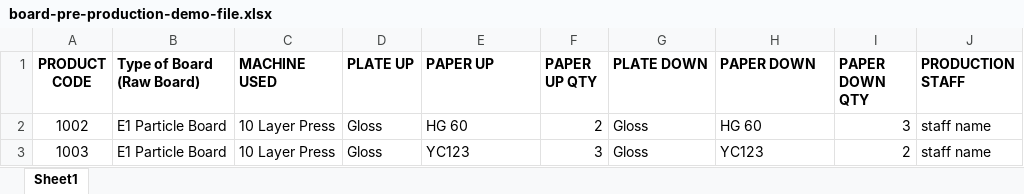
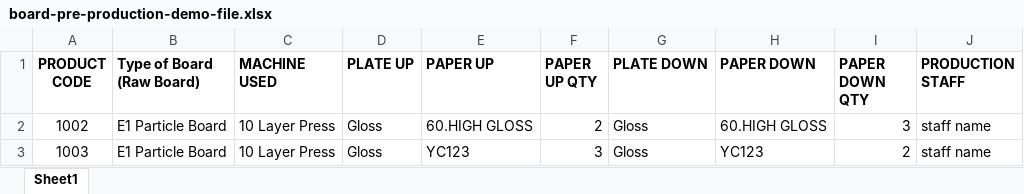
Before and after one commit to rs2-projects/ajaxerp, an Excel workbook: public/demo-files/board-pre-production-demo-file.xlsx, sheet Sheet1, drawn as a sheet; values as stored, in another font and other column widths than the file's, no borders; the diff names each change by its address in the sheet, - before the commit and + after, or states it on an @@ line.

```diff
--- a/public/demo-files/board-pre-production-demo-file.xlsx (sheet Sheet1)
+++ b/public/demo-files/board-pre-production-demo-file.xlsx (sheet Sheet1)
-E2 (PAPER UP): HG 60
+E2 (PAPER UP): 60.HIGH GLOSS
-H2 (PAPER DOWN): HG 60
+H2 (PAPER DOWN): 60.HIGH GLOSS
```
Also changed, not shown: public/demo-files/demo-board-products.xlsx, 4 other files.
